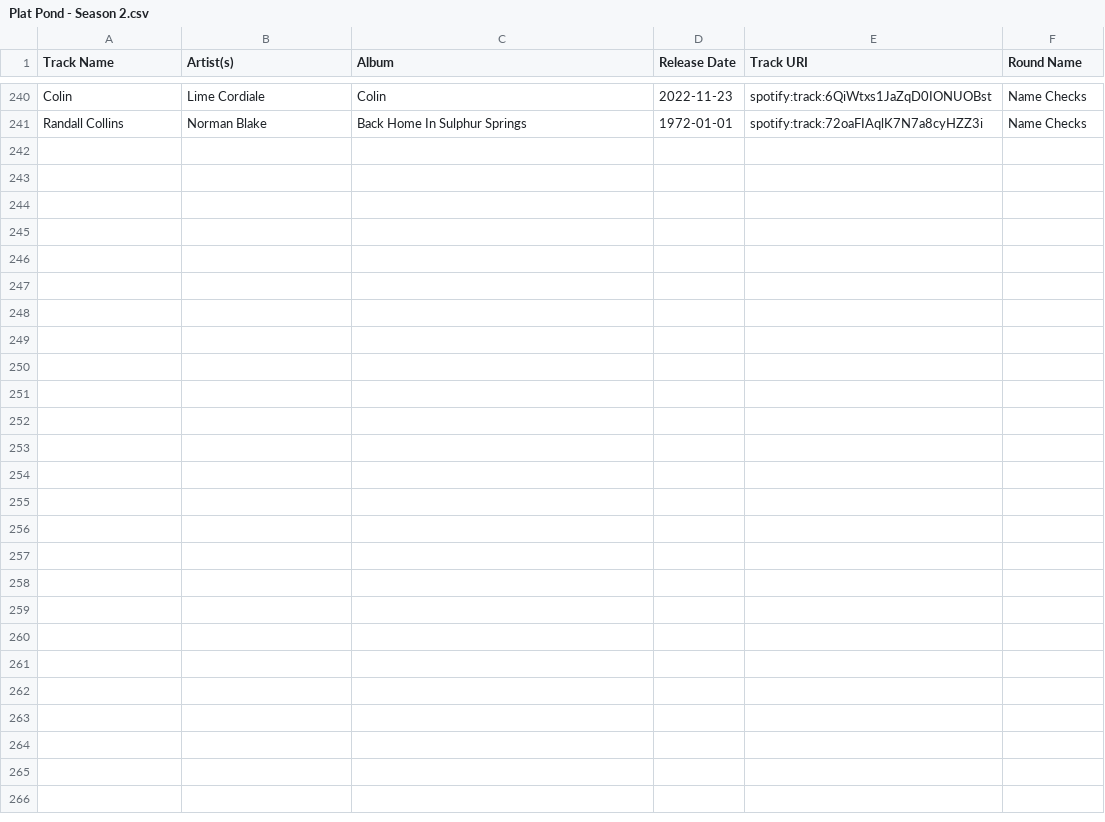
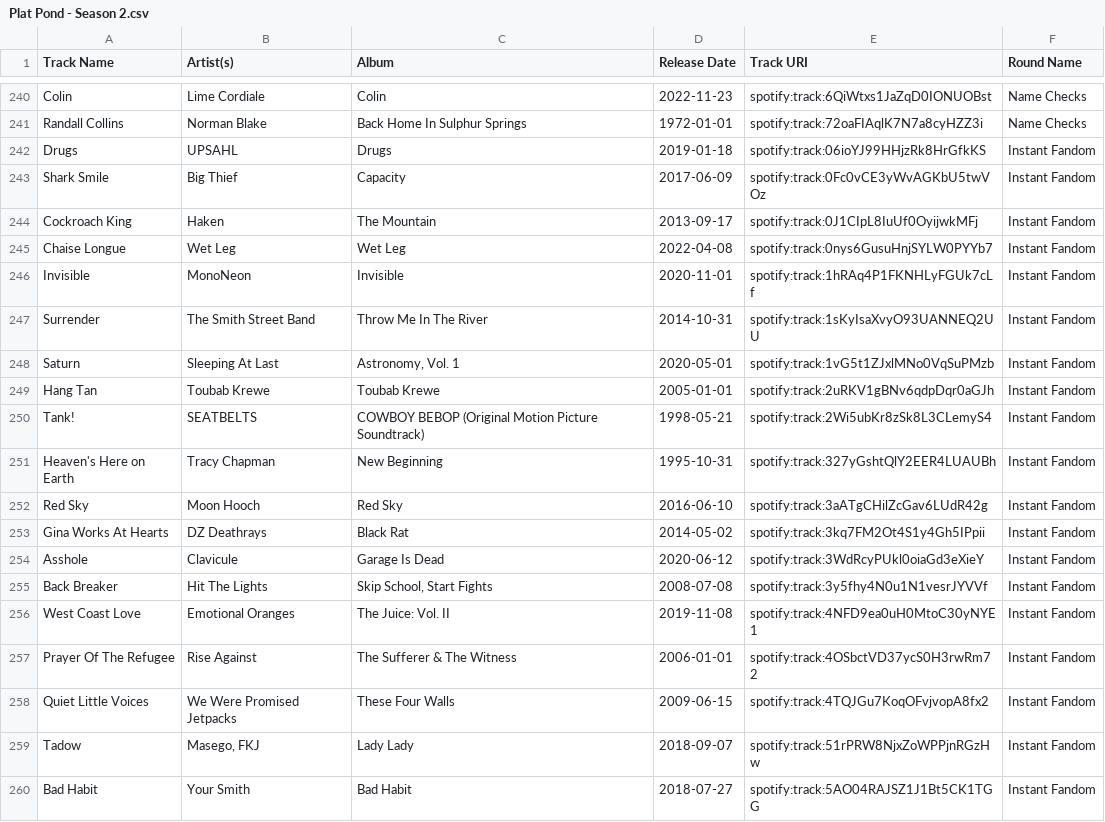
Before and after one commit to catalyst518/MusicLeague, a CSV file: Plat Pond - Season 2.csv, drawn as a sheet; only a part is shown, gaps mark what is left out; the diff covers the shown part only; the diff names each change by its address in the sheet, - before the commit and + after, or states it on an @@ line.

Commit message:
Add "Instant Fandom"

```diff
--- a/Plat Pond - Season 2.csv
+++ b/Plat Pond - Season 2.csv
+row 242: Drugs | UPSAHL | Drugs | 2019-01-18 | spotify:track:06ioYJ99HHjzRk8HrGfkKS | Instant Fandom
+row 243: Shark Smile | Big Thief | Capacity | 2017-06-09 | spotify:track:0Fc0vCE3yWvAGKbU5twVOz | Instant Fandom
+row 244: Cockroach King | Haken | The Mountain | 2013-09-17 | spotify:track:0J1CIpL8IuUf0OyijwkMFj | Instant Fandom
+row 245: Chaise Longue | Wet Leg | Wet Leg | 2022-04-08 | spotify:track:0nys6GusuHnjSYLW0PYYb7 | Instant Fandom
+row 246: Invisible | MonoNeon | Invisible | 2020-11-01 | spotify:track:1hRAq4P1FKNHLyFGUk7cLf | Instant Fandom
+row 247: Surrender | The Smith Street Band | Throw Me In The River | 2014-10-31 | spotify:track:1sKyIsaXvyO93UANNEQ2UU | Instant Fandom
+row 248: Saturn | Sleeping At Last | Astronomy, Vol. 1 | 2020-05-01 | spotify:track:1vG5t1ZJxlMNo0VqSuPMzb | Instant Fandom
+row 249: Hang Tan | Toubab Krewe | Toubab Krewe | 2005-01-01 | spotify:track:2uRKV1gBNv6qdpDqr0aGJh | Instant Fandom
+row 250: Tank! | SEATBELTS | COWBOY BEBOP (Original Motion Picture Soundtrack) | 1998-05-21 | spotify:track:2Wi5ubKr8zSk8L3CLemyS4 | Instant Fandom
+row 251: Heaven's Here on Earth | Tracy Chapman | New Beginning | 1995-10-31 | spotify:track:327yGshtQlY2EER4LUAUBh | Instant Fandom
+row 252: Red Sky | Moon Hooch | Red Sky | 2016-06-10 | spotify:track:3aATgCHilZcGav6LUdR42g | Instant Fandom
+row 253: Gina Works At Hearts | DZ Deathrays | Black Rat | 2014-05-02 | spotify:track:3kq7FM2Ot4S1y4Gh5IPpii | Instant Fandom
+row 254: Asshole | Clavicule | Garage Is Dead | 2020-06-12 | spotify:track:3WdRcyPUkl0oiaGd3eXieY | Instant Fandom
+row 255: Back Breaker | Hit The Lights | Skip School, Start Fights | 2008-07-08 | spotify:track:3y5fhy4N0u1N1vesrJYVVf | Instant Fandom
+row 256: West Coast Love | Emotional Oranges | The Juice: Vol. II | 2019-11-08 | spotify:track:4NFD9ea0uH0MtoC30yNYE1 | Instant Fandom
+row 257: Prayer Of The Refugee | Rise Against | The Sufferer & The Witness | 2006-01-01 | spotify:track:4OSbctVD37ycS0H3rwRm72 | Instant Fandom
+row 258: Quiet Little Voices | We Were Promised Jetpacks | These Four Walls | 2009-06-15 | spotify:track:4TQJGu7KoqOFvjvopA8fx2 | Instant Fandom
+row 259: Tadow | Masego, FKJ | Lady Lady | 2018-09-07 | spotify:track:51rPRW8NjxZoWPPjnRGzHw | Instant Fandom
+row 260: Bad Habit | Your Smith | Bad Habit | 2018-07-27 | spotify:track:5AO04RAJSZ1J1Bt5CK1TGG | Instant Fandom
```
Also changed, not shown: 9 added rows elsewhere in this file, Plat Pond - alltime.csv, rounds.csv.
